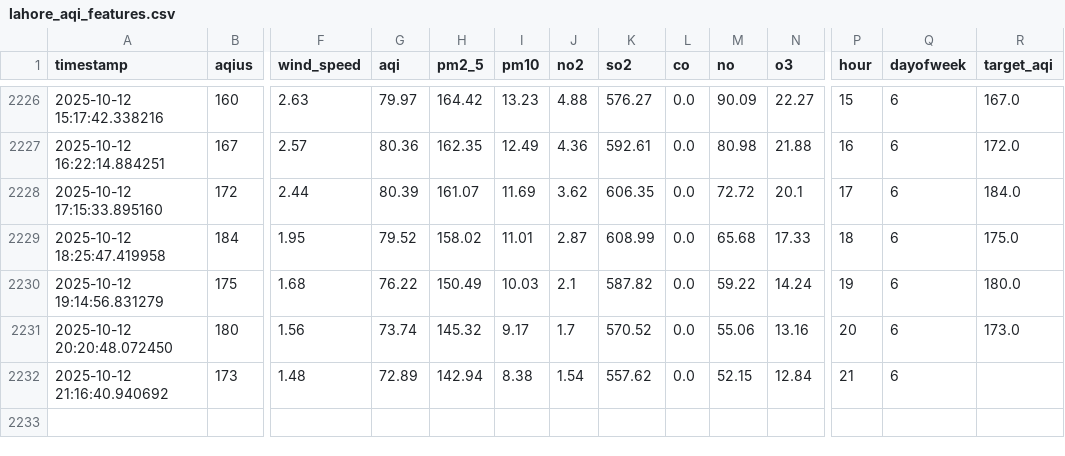
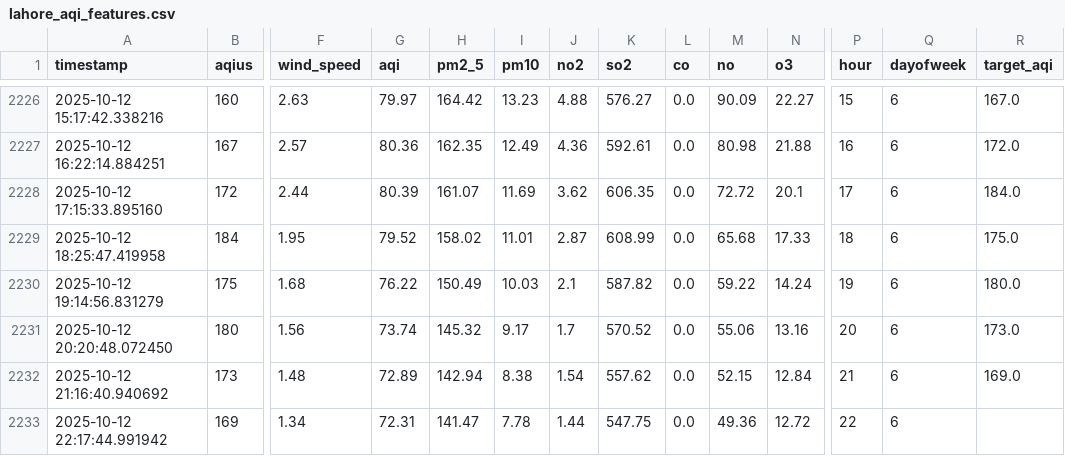
Before and after one commit to ManoFayyaz/Lahore_Aqi_Repo, a CSV file: lahore_aqi_features.csv, drawn as a sheet; only a part is shown, gaps mark what is left out; rows hold the shown columns only; the diff names each change by its address in the sheet, - before the commit and + after, or states it on an @@ line.

Commit message:
Auto: Updated AQI Data and Features

```diff
--- a/lahore_aqi_features.csv
+++ b/lahore_aqi_features.csv
-R2232 (target_aqi): (empty)
+R2232 (target_aqi): 169.0
+row 2233: 2025-10-12 22:17:44.991942 | 169 | 1.34 | 72.31 | 141.47 | 7.78 | 1.44 | 547.75 | 0.0 | 49.36 | 12.72 | 22 | 6
```
Also changed, not shown: lahore_aqi_data.csv.
